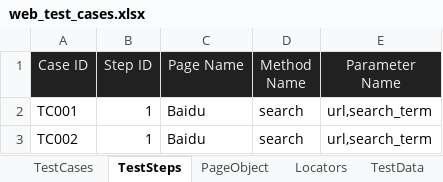
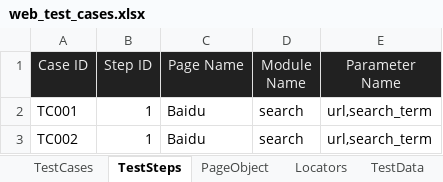
Before and after one commit to huangsx0213/e2e_test_framework, an Excel workbook: test_cases/web_test_cases.xlsx, sheet TestSteps, drawn as a sheet; values as stored, in another font and other column widths than the file's, no borders; the diff names each change by its address in the sheet, - before the commit and + after, or states it on an @@ line.

```diff
--- a/test_cases/web_test_cases.xlsx (sheet TestSteps)
+++ b/test_cases/web_test_cases.xlsx (sheet TestSteps)
-D1: Method Name
+D1: Module Name
```
Also changed, not shown: sheet PageObject, 3 other files.
